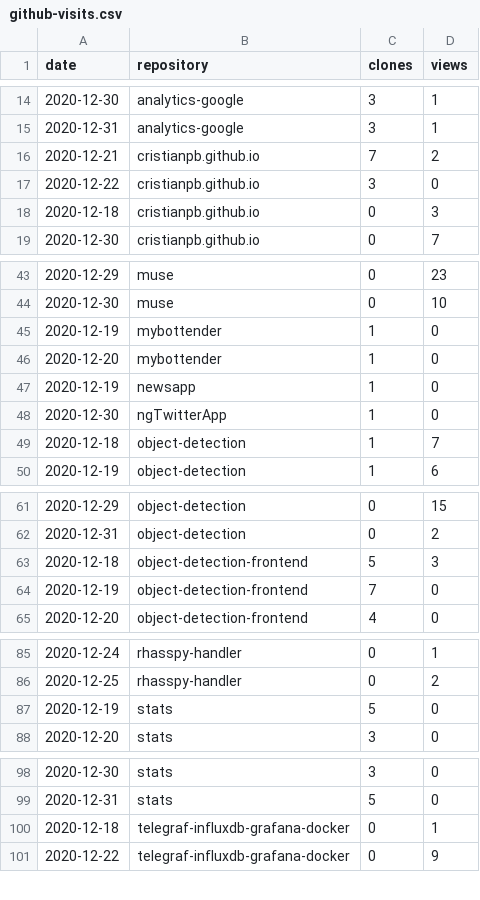
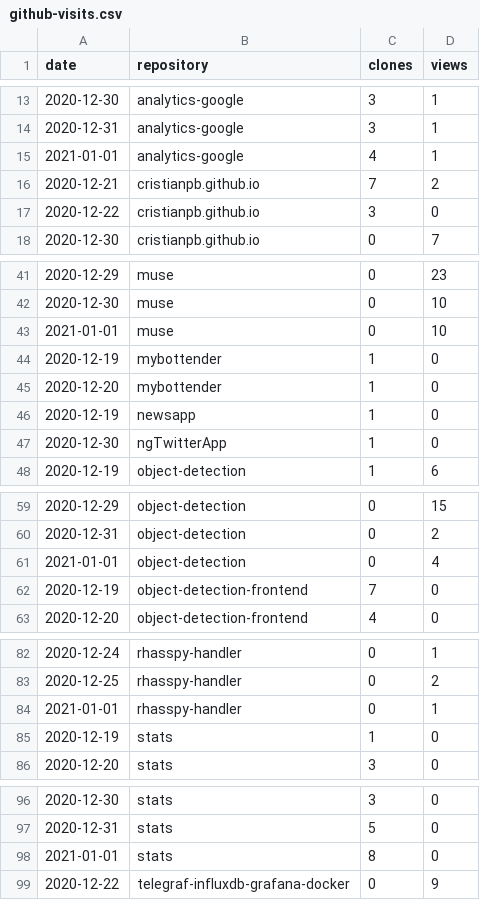
Before and after one commit to cristianpb/stats, a CSV file: github-visits.csv, drawn as a sheet; only a part is shown, gaps mark what is left out; the diff covers the shown part only.

```diff
--- a/github-visits.csv
+++ b/github-visits.csv
@@ -15,5 +14,5 @@ date,repository,clones,views
 2020-12-31,analytics-google,3,1
+2021-01-01,analytics-google,4,1
 2020-12-21,cristianpb.github.io,7,2
 2020-12-22,cristianpb.github.io,3,0
-2020-12-18,cristianpb.github.io,0,3
 2020-12-30,cristianpb.github.io,0,7
@@ -44,2 +42,3 @@ date,repository,clones,views
 2020-12-30,muse,0,10
+2021-01-01,muse,0,10
 2020-12-19,mybottender,1,0
@@ -48,3 +47,2 @@ date,repository,clones,views
 2020-12-30,ngTwitterApp,1,0
-2020-12-18,object-detection,1,7
 2020-12-19,object-detection,1,6
@@ -62,3 +60,3 @@ date,repository,clones,views
 2020-12-31,object-detection,0,2
-2020-12-18,object-detection-frontend,5,3
+2021-01-01,object-detection,0,4
 2020-12-19,object-detection-frontend,7,0
@@ -86,3 +83,4 @@ date,repository,clones,views
 2020-12-25,rhasspy-handler,0,2
-2020-12-19,stats,5,0
+2021-01-01,rhasspy-handler,0,1
+2020-12-19,stats,1,0
 2020-12-20,stats,3,0
@@ -99,3 +97,3 @@ date,repository,clones,views
 2020-12-31,stats,5,0
-2020-12-18,telegraf-influxdb-grafana-docker,0,1
+2021-01-01,stats,8,0
 2020-12-22,telegraf-influxdb-grafana-docker,0,9
```
Also changed, not shown: 1 added row and 3 removed rows elsewhere in this file, github-repositories.csv.
